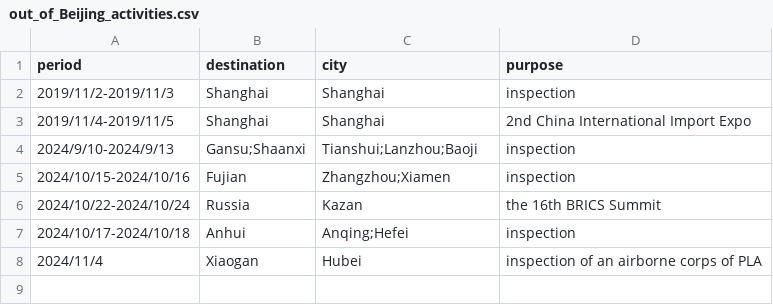
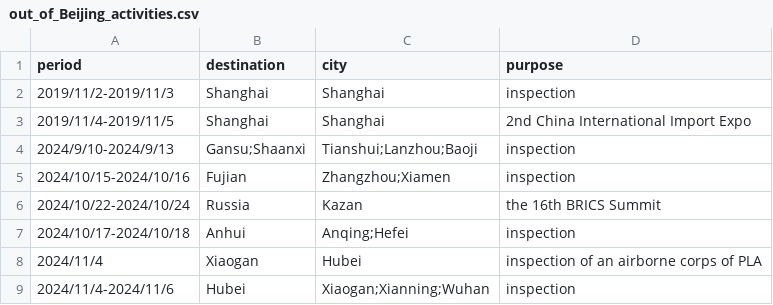
Before and after one commit to boshishuoshuo/boshishuoshuo.github.io, a CSV file: _data/out_of_Beijing_activities.csv, drawn as a sheet.

Commit message:
Update out of Beijing activities

```diff
--- a/_data/out_of_Beijing_activities.csv
+++ b/_data/out_of_Beijing_activities.csv
@@ -8 +8,2 @@ period,destination,city,purpose
 2024/11/4,Xiaogan,Hubei,inspection of an airborne corps of PLA
+2024/11/4-2024/11/6,Hubei,Xiaogan;Xianning;Wuhan,inspection
```
